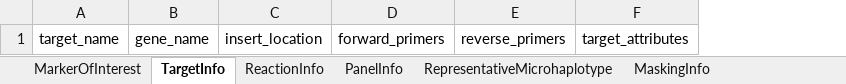
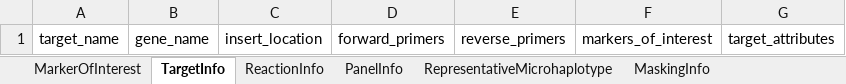
Before and after one commit to PlasmoGenEpi/portable-microhaplotype-object, an Excel workbook: project/excel/portable_microhaplotype_object.xlsx, sheet TargetInfo, drawn as a sheet; values as stored, in another font and other column widths than the file's, no borders; the diff names each change by its address in the sheet, - before the commit and + after, or states it on an @@ line.

```diff
--- a/project/excel/portable_microhaplotype_object.xlsx (sheet TargetInfo)
+++ b/project/excel/portable_microhaplotype_object.xlsx (sheet TargetInfo)
+column F, row 1: markers_of_interest
```
Also changed, not shown: sheet SpecimenInfo, sheet SequencingInfo, sheet ExperimentInfo, other sheet tabs, 12 other files.
